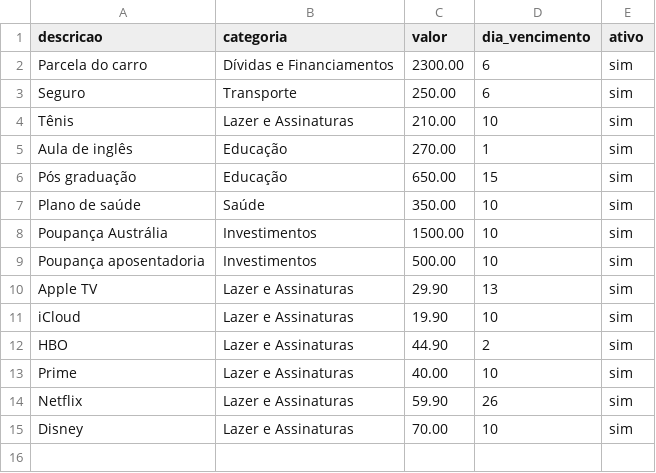
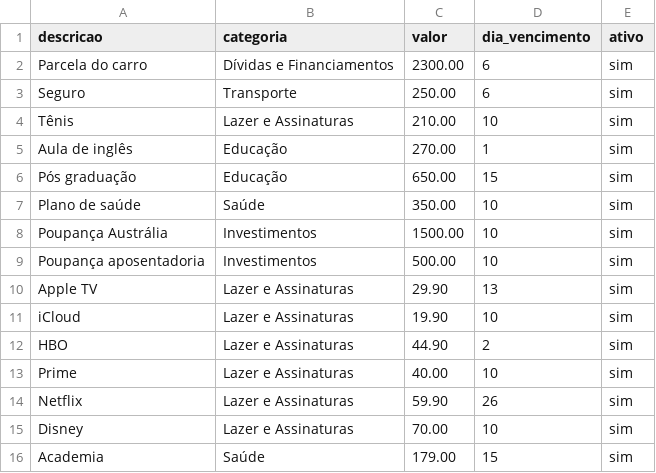
Before and after one commit to brunofelizardo2109-spec/Bruno, a CSV file: financeiro/gastos_fixos.csv, drawn as a sheet.

```diff
--- a/financeiro/gastos_fixos.csv
+++ b/financeiro/gastos_fixos.csv
@@ -15 +15,2 @@ Netflix,Lazer e Assinaturas,59.90,26,sim
 Disney,Lazer e Assinaturas,70.00,10,sim
+Academia,Saúde,179.00,15,sim
```
